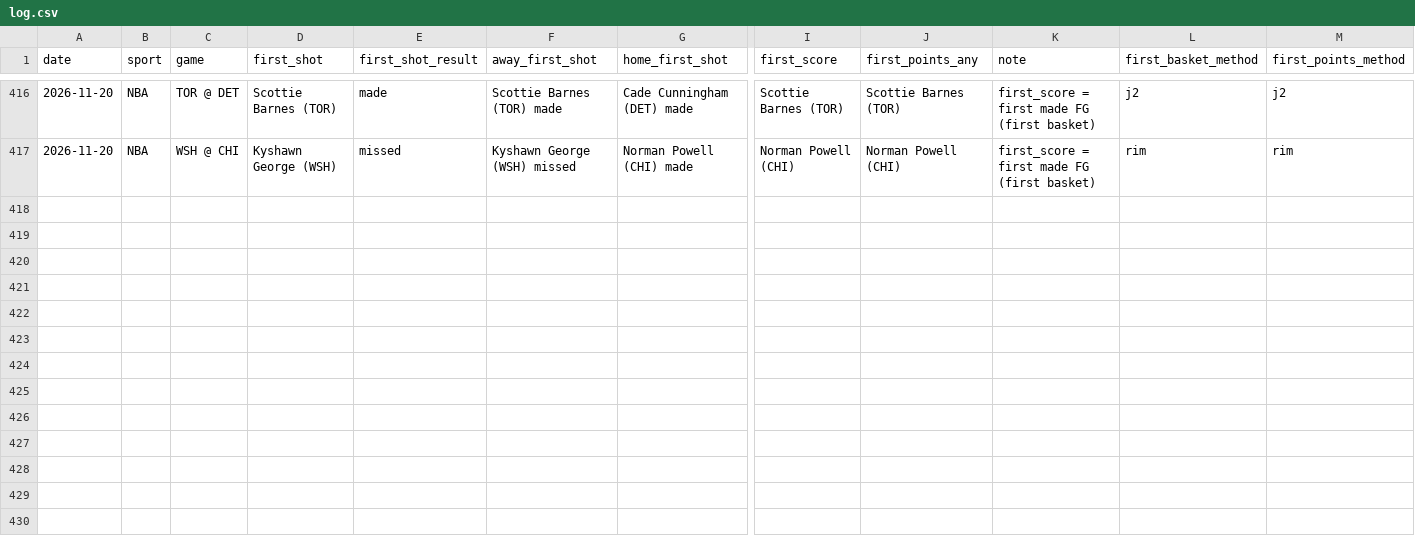
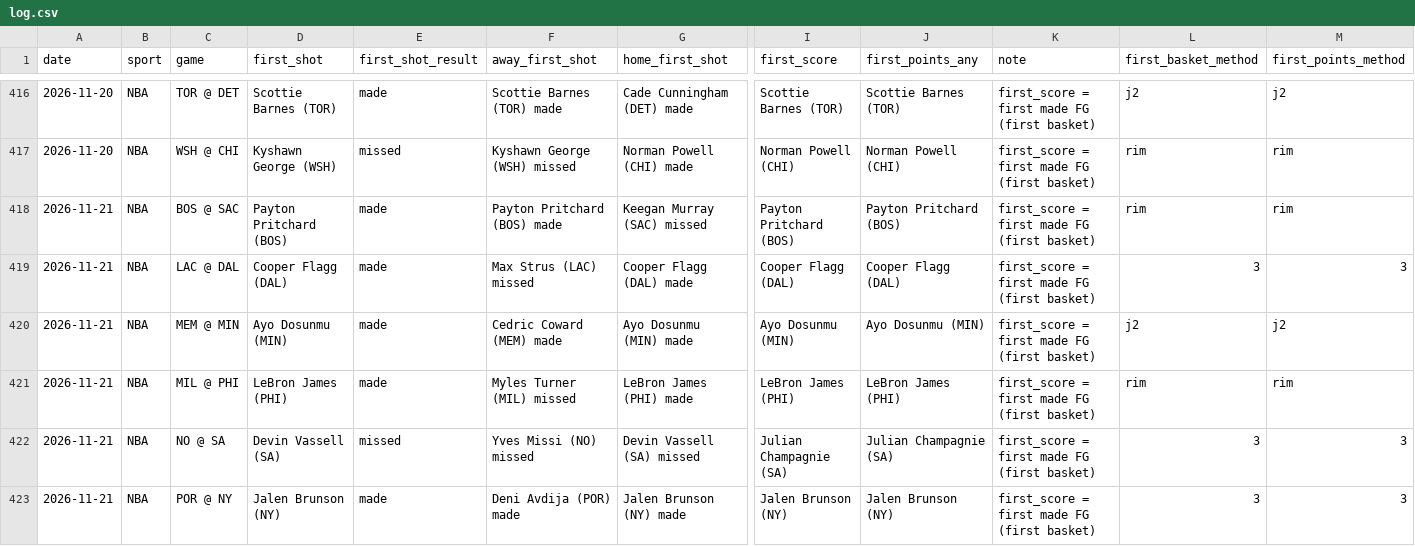
Before and after one commit to babybro652-cmd/Defined-Risk-Trading, a CSV file: analysis/first_events/log.csv, drawn as a sheet; only a part is shown, gaps mark what is left out; rows hold the shown columns only; the diff names each change by its address in the sheet, - before the commit and + after, or states it on an @@ line.

```diff
--- a/analysis/first_events/log.csv
+++ b/analysis/first_events/log.csv
+row 418: 2026-11-21 | NBA | BOS @ SAC | Payton Pritchard (BOS) | made | Payton Pritchard (BOS) made | Keegan Murray (SAC) missed | Payton Pritchard (BOS) | Payton Pritchard (BOS) | first_score = first made FG (first basket) | rim | rim
+row 419: 2026-11-21 | NBA | LAC @ DAL | Cooper Flagg (DAL) | made | Max Strus (LAC) missed | Cooper Flagg (DAL) made | Cooper Flagg (DAL) | Cooper Flagg (DAL) | first_score = first made FG (first basket) | 3 | 3
+row 420: 2026-11-21 | NBA | MEM @ MIN | Ayo Dosunmu (MIN) | made | Cedric Coward (MEM) made | Ayo Dosunmu (MIN) made | Ayo Dosunmu (MIN) | Ayo Dosunmu (MIN) | first_score = first made FG (first basket) | j2 | j2
+row 421: 2026-11-21 | NBA | MIL @ PHI | LeBron James (PHI) | made | Myles Turner (MIL) missed | LeBron James (PHI) made | LeBron James (PHI) | LeBron James (PHI) | first_score = first made FG (first basket) | rim | rim
+row 422: 2026-11-21 | NBA | NO @ SA | Devin Vassell (SA) | missed | Yves Missi (NO) missed | Devin Vassell (SA) missed | Julian Champagnie (SA) | Julian Champagnie (SA) | first_score = first made FG (first basket) | 3 | 3
+row 423: 2026-11-21 | NBA | POR @ NY | Jalen Brunson (NY) | made | Deni Avdija (POR) made | Jalen Brunson (NY) made | Jalen Brunson (NY) | Jalen Brunson (NY) | first_score = first made FG (first basket) | 3 | 3
```
Also changed, not shown: analysis/nba/out/cheatsheet/tipproj_log.csv, analysis/nba/out/top3_log.csv, 8 other files.
